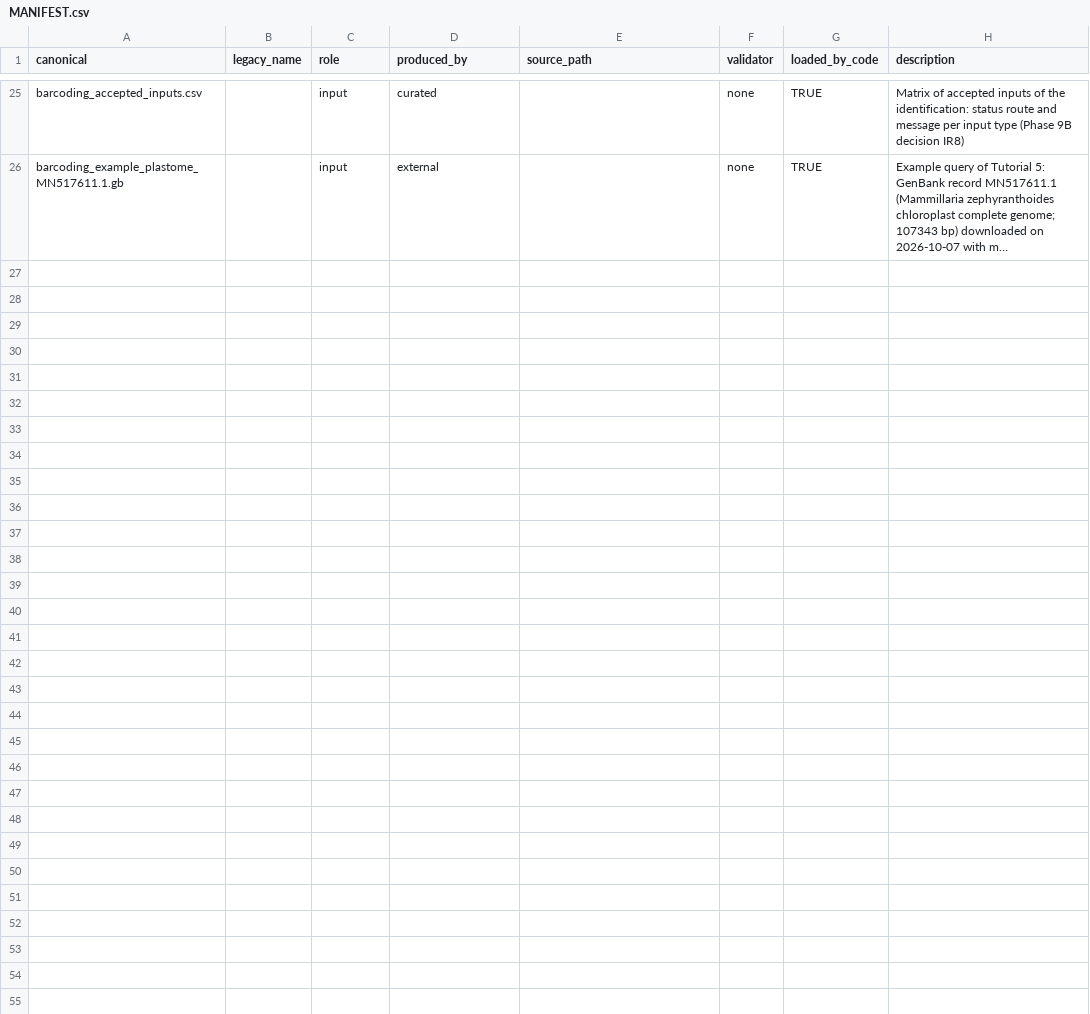
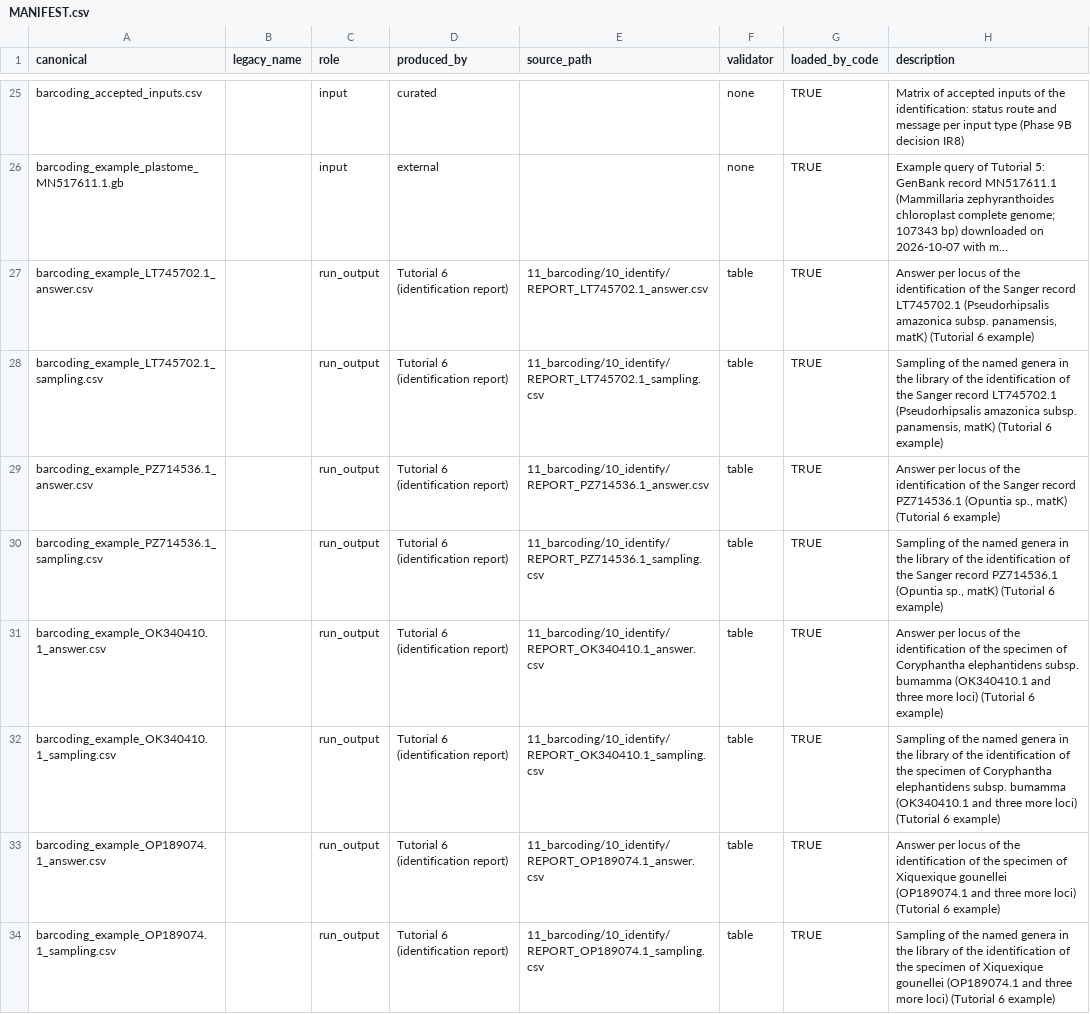
Before and after one commit to beeamerino/PhyloCactus, a CSV file: inst/extdata/MANIFEST.csv, drawn as a sheet; only a part is shown, gaps mark what is left out; long unchanged cells end in …; the diff covers the shown part only; the diff names each change by its address in the sheet, - before the commit and + after, or states it on an @@ line.

Commit message:
Tutorial 6, identifying a sample: plotting functions, script, vignette, Tutorial 7, manifest rows

```diff
--- a/inst/extdata/MANIFEST.csv
+++ b/inst/extdata/MANIFEST.csv
+row 27: barcoding_example_LT745702.1_answer.csv |  | run_output | Tutorial 6 (identification report) | 11_barcoding/10_identify/REPORT_LT745702.1_answer.csv | table | TRUE | Answer per locus of the identification of the Sanger record LT745702.1 (Pseudorhipsalis amazonica subsp. panamensis, matK) (Tutorial 6 example)
+row 28: barcoding_example_LT745702.1_sampling.csv |  | run_output | Tutorial 6 (identification report) | 11_barcoding/10_identify/REPORT_LT745702.1_sampling.csv | table | TRUE | Sampling of the named genera in the library of the identification of the Sanger record LT745702.1 (Pseudorhipsalis amazonica subsp. panamensis, matK) (Tutorial 6 example)
+row 29: barcoding_example_PZ714536.1_answer.csv |  | run_output | Tutorial 6 (identification report) | 11_barcoding/10_identify/REPORT_PZ714536.1_answer.csv | table | TRUE | Answer per locus of the identification of the Sanger record PZ714536.1 (Opuntia sp., matK) (Tutorial 6 example)
+row 30: barcoding_example_PZ714536.1_sampling.csv |  | run_output | Tutorial 6 (identification report) | 11_barcoding/10_identify/REPORT_PZ714536.1_sampling.csv | table | TRUE | Sampling of the named genera in the library of the identification of the Sanger record PZ714536.1 (Opuntia sp., matK) (Tutorial 6 example)
+row 31: barcoding_example_OK340410.1_answer.csv |  | run_output | Tutorial 6 (identification report) | 11_barcoding/10_identify/REPORT_OK340410.1_answer.csv | table | TRUE | Answer per locus of the identification of the specimen of Coryphantha elephantidens subsp. bumamma (OK340410.1 and three more loci) (Tutorial 6 example)
+row 32: barcoding_example_OK340410.1_sampling.csv |  | run_output | Tutorial 6 (identification report) | 11_barcoding/10_identify/REPORT_OK340410.1_sampling.csv | table | TRUE | Sampling of the named genera in the library of the identification of the specimen of Coryphantha elephantidens subsp. bumamma (OK340410.1 and three more loci) (Tutorial 6 example)
+row 33: barcoding_example_OP189074.1_answer.csv |  | run_output | Tutorial 6 (identification report) | 11_barcoding/10_identify/REPORT_OP189074.1_answer.csv | table | TRUE | Answer per locus of the identification of the specimen of Xiquexique gounellei (OP189074.1 and three more loci) (Tutorial 6 example)
+row 34: barcoding_example_OP189074.1_sampling.csv |  | run_output | Tutorial 6 (identification report) | 11_barcoding/10_identify/REPORT_OP189074.1_sampling.csv | table | TRUE | Sampling of the named genera in the library of the identification of the specimen of Xiquexique gounellei (OP189074.1 and three more loci) (Tutorial 6 example)
```
Also changed, not shown: 8 added rows elsewhere in this file, inst/extdata/PROVENANCE.csv, 15 other files.
